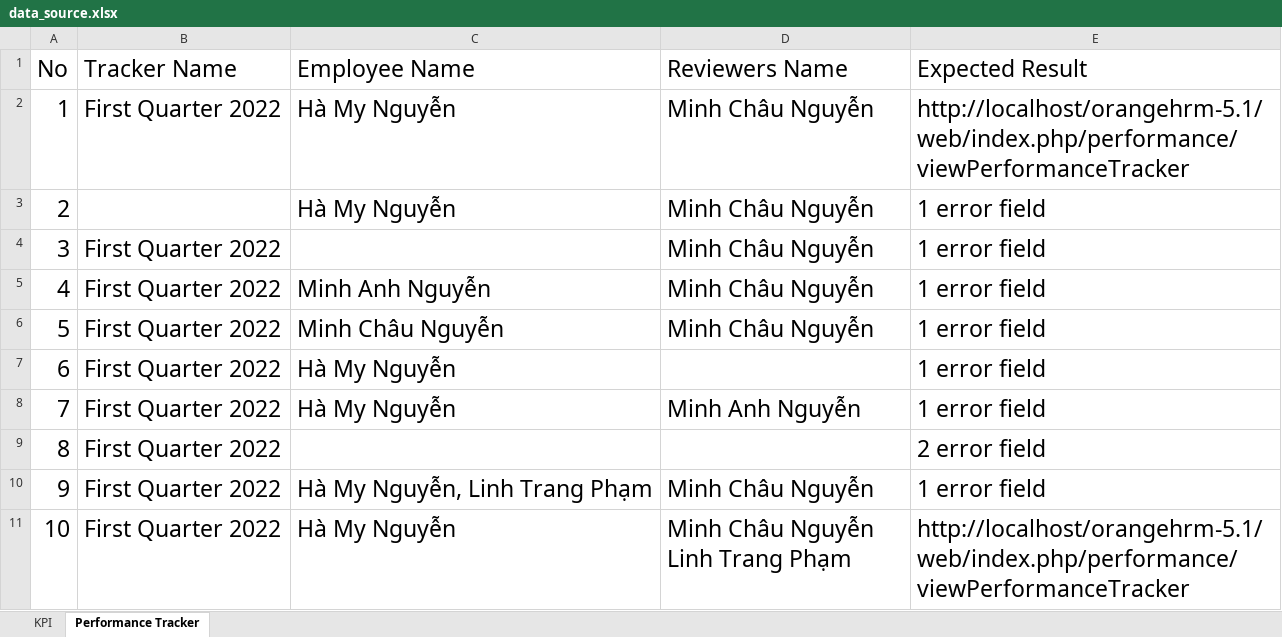
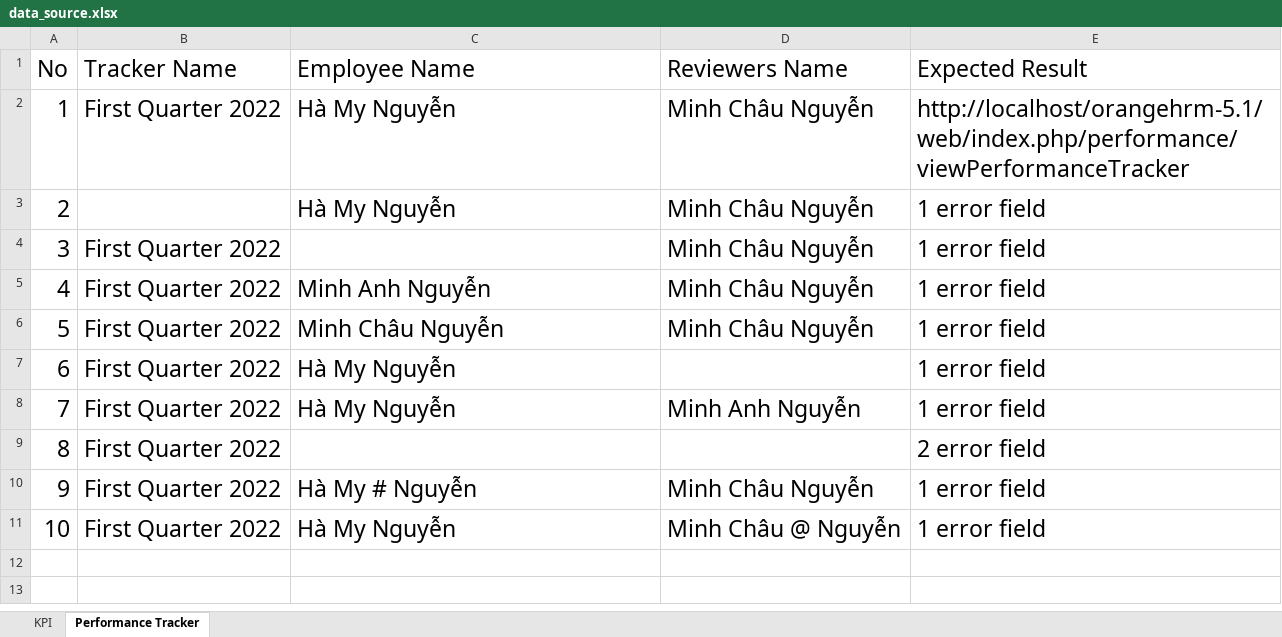
Before and after one commit to DiemUyen/CSC13003-Software-Testing, an Excel workbook: automation-testing/target/test-classes/data_source.xlsx, sheet Performance Tracker, drawn as a sheet; values as stored, in another font and other column widths than the file's, no borders; ↵ is a line break in a cell; the diff names each change by its address in the sheet, - before the commit and + after, or states it on an @@ line.

Commit message:
Create test case Add Performance Tracker Page

```diff
--- a/automation-testing/target/test-classes/data_source.xlsx (sheet Performance Tracker)
+++ b/automation-testing/target/test-classes/data_source.xlsx (sheet Performance Tracker)
-C10 (Employee Name): Hà My Nguyễn, Linh Trang Phạm
+C10 (Employee Name): Hà My # Nguyễn
-D11 (Reviewers Name): Minh Châu Nguyễn ↵ Linh Trang Phạm
+D11 (Reviewers Name): Minh Châu @ Nguyễn
-E11 (Expected Result): http://localhost/orangehrm-5.1/web/index.php/performance/viewPerformanceTracker
+E11 (Expected Result): 1 error field
```
Also changed, not shown: 8 other files.
